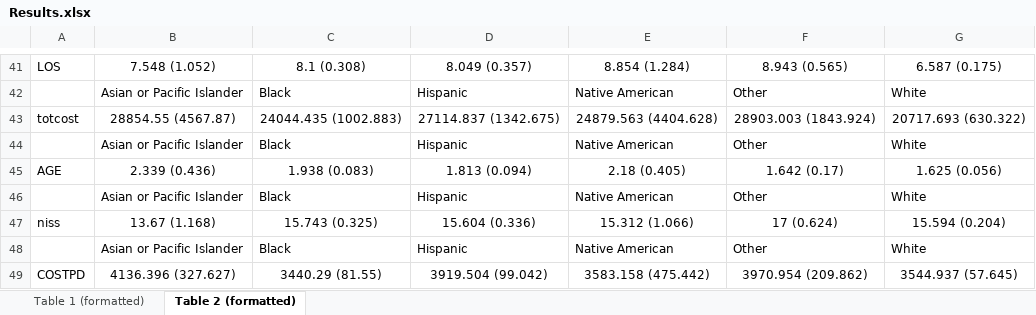
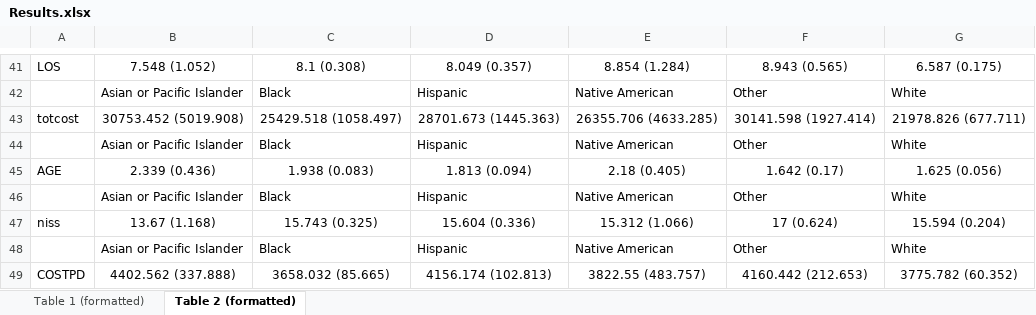
Before and after one commit to Yvonne0413/KIDS, an Excel workbook: Results.xlsx, sheet Table 2 (formatted), drawn as a sheet; only a part is shown, gaps mark what is left out; values as stored, in another font and other column widths than the file's, no borders; the diff names each change by its address in the sheet, - before the commit and + after, or states it on an @@ line.

Commit message:
new data

```diff
--- a/Results.xlsx (sheet Table 2 (formatted))
+++ b/Results.xlsx (sheet Table 2 (formatted))
-B43: 28854.55 (4567.87)
+B43: 30753.452 (5019.908)
-C43: 24044.435 (1002.883)
+C43: 25429.518 (1058.497)
-D43: 27114.837 (1342.675)
+D43: 28701.673 (1445.363)
-E43: 24879.563 (4404.628)
+E43: 26355.706 (4633.285)
-F43: 28903.003 (1843.924)
+F43: 30141.598 (1927.414)
-G43: 20717.693 (630.322)
+G43: 21978.826 (677.711)
-B49: 4136.396 (327.627)
+B49: 4402.562 (337.888)
-C49: 3440.29 (81.55)
+C49: 3658.032 (85.665)
-D49: 3919.504 (99.042)
+D49: 4156.174 (102.813)
-E49: 3583.158 (475.442)
+E49: 3822.55 (483.757)
-F49: 3970.954 (209.862)
+F49: 4160.442 (212.653)
-G49: 3544.937 (57.645)
+G49: 3775.782 (60.352)
```
Also changed, not shown: sheet Table 1 (formatted), 27 other files.
